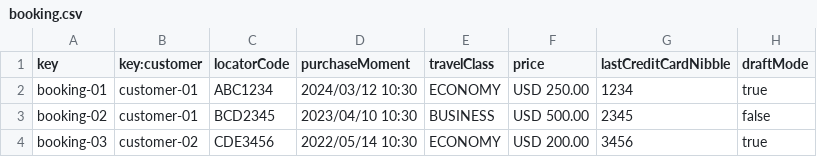
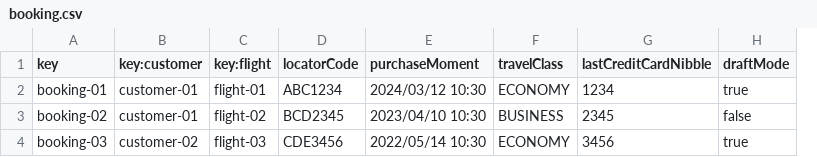
Before and after one commit to manumnzz/DP2-2425-C3-003, a CSV file: src/main/resources/WEB-INF/data/sample/booking.csv, drawn as a sheet; removed rows and columns are numbered as before the commit, all else as after; the diff names each change by its address in the sheet, - before the commit and + after, or states it on an @@ line.

```diff
--- a/src/main/resources/WEB-INF/data/sample/booking.csv
+++ b/src/main/resources/WEB-INF/data/sample/booking.csv
+column C (key:flight), rows 2-4: flight-01 | flight-02 | flight-03
-column F (price), rows 2-4: USD 250.00 | USD 500.00 | USD 200.00
```
Also changed, not shown: src/main/resources/WEB-INF/data/sample/passenger.csv, 23 other files.
